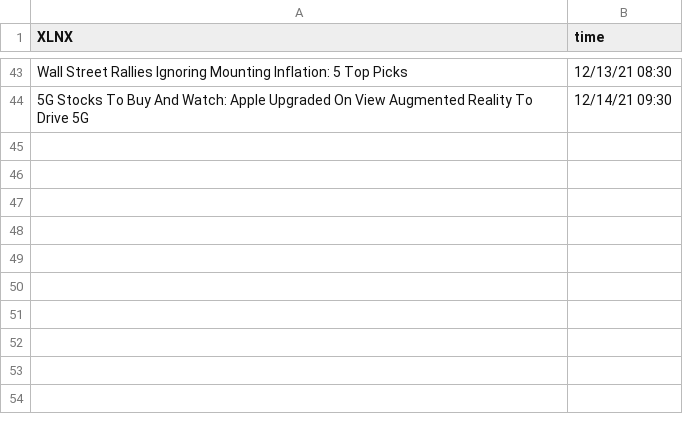
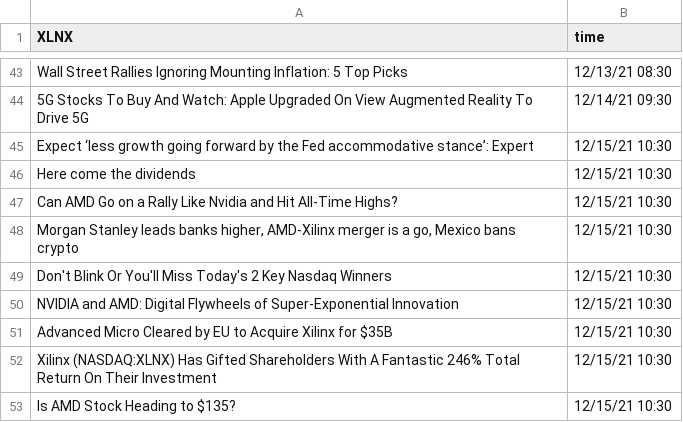
Before and after one commit to SophieLiuYQ/HeterogeneousComputing, a CSV file: data_XLNX.csv, drawn as a sheet; only a part is shown, gaps mark what is left out.

```diff
--- a/data_XLNX.csv
+++ b/data_XLNX.csv
@@ -44 +44,10 @@ Wall Street Rallies Ignoring Mounting Inflation: 5 Top Picks,12/13/21 08:30
 5G Stocks To Buy And Watch: Apple Upgraded On View Augmented Reality To Drive 5G,12/14/21 09:30
+Expect ‘less growth going forward by the Fed accommodative stance’: Expert,12/15/21 10:30
+Here come the dividends,12/15/21 10:30
+Can AMD Go on a Rally Like Nvidia and Hit All-Time Highs?,12/15/21 10:30
+"Morgan Stanley leads banks higher, AMD-Xilinx merger is a go, Mexico bans crypto",12/15/21 10:30
+Don't Blink Or You'll Miss Today's 2 Key Nasdaq Winners,12/15/21 10:30
+NVIDIA and AMD: Digital Flywheels of Super-Exponential Innovation,12/15/21 10:30
+Advanced Micro Cleared by EU to Acquire Xilinx for $35B,12/15/21 10:30
+Xilinx (NASDAQ:XLNX) Has Gifted Shareholders With A Fantastic 246% Total Return On Their Investment,12/15/21 10:30
+Is AMD Stock Heading to $135?,12/15/21 10:30
```
Also changed, not shown: data_AMD.csv, data_FB.csv, 9 other files.
